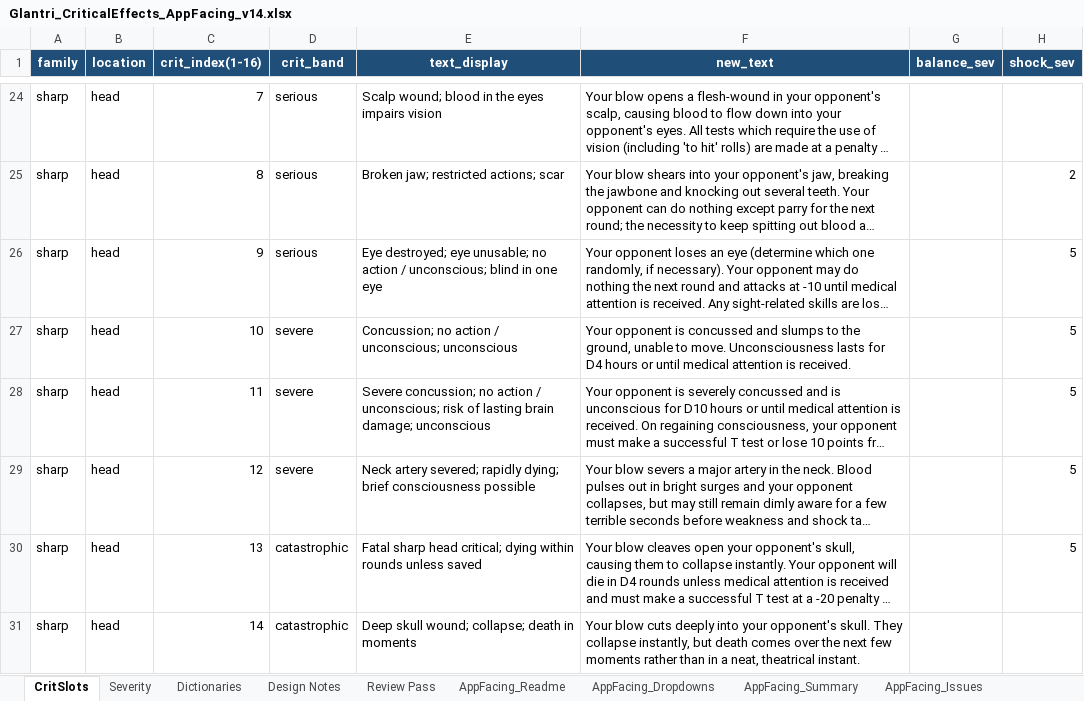
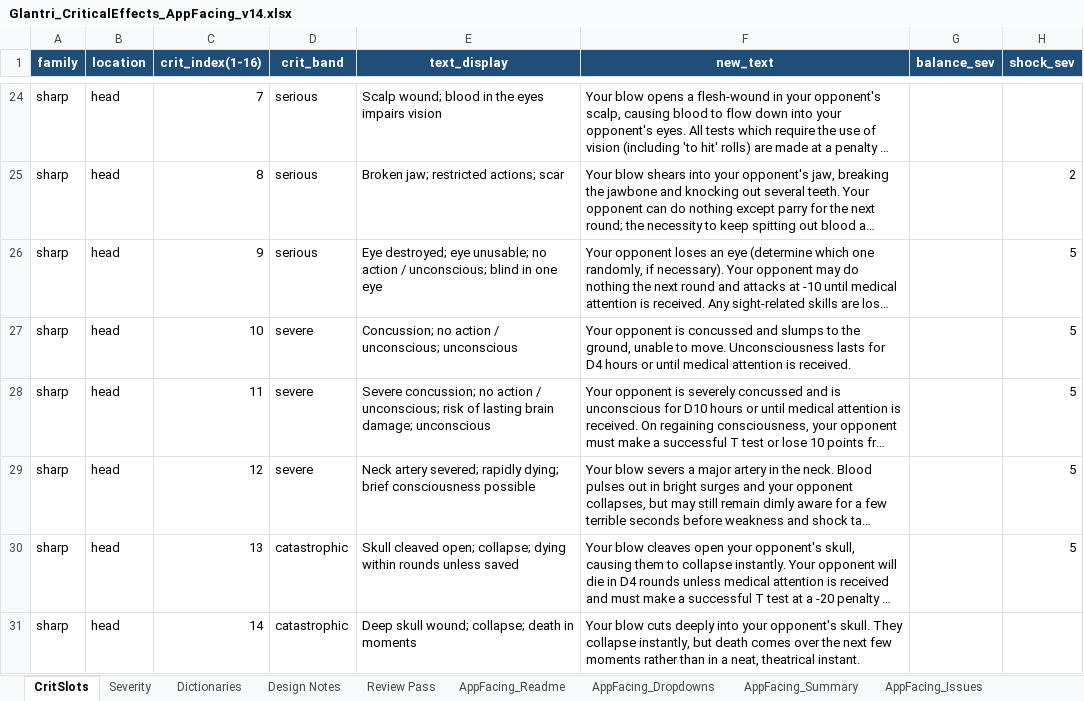
Before and after one commit to vidarhald-cpu/glantri-app, an Excel workbook: docs/source/combat/Glantri_CriticalEffects_AppFacing_v14.xlsx, sheet CritSlots, drawn as a sheet; only a part is shown, gaps mark what is left out; long unchanged cells end in …; values as stored, in another font and other column widths than the file's, no borders; the diff covers the shown part only; the diff names each change by its address in the sheet, - before the commit and + after, or states it on an @@ line.

```diff
--- a/docs/source/combat/Glantri_CriticalEffects_AppFacing_v14.xlsx (sheet CritSlots)
+++ b/docs/source/combat/Glantri_CriticalEffects_AppFacing_v14.xlsx (sheet CritSlots)
-E30 (text_display): Fatal sharp head critical; dying within…
+E30 (text_display): Skull cleaved open; collapse; dying within…
```
Also changed, not shown: 14 edited cells elsewhere in this sheet, 6 other files.
